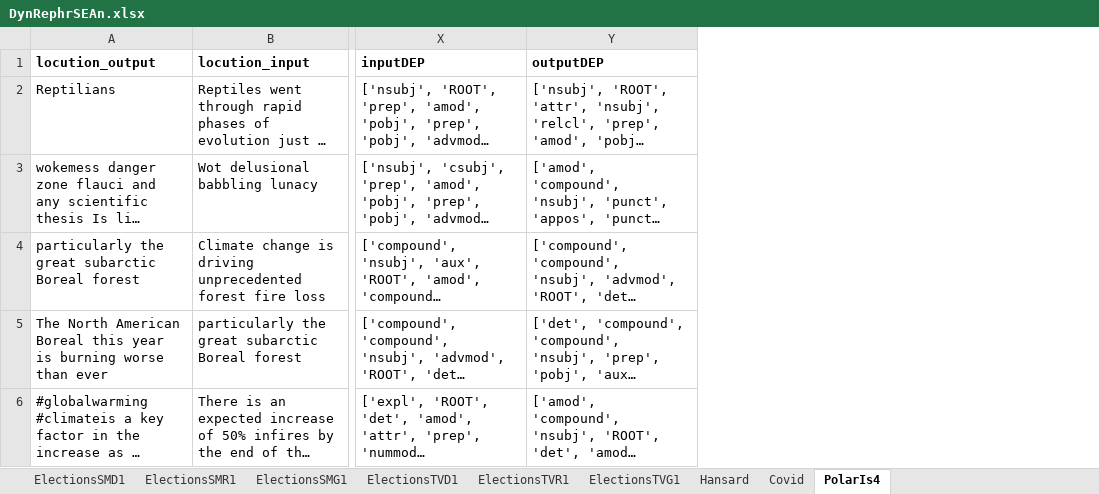
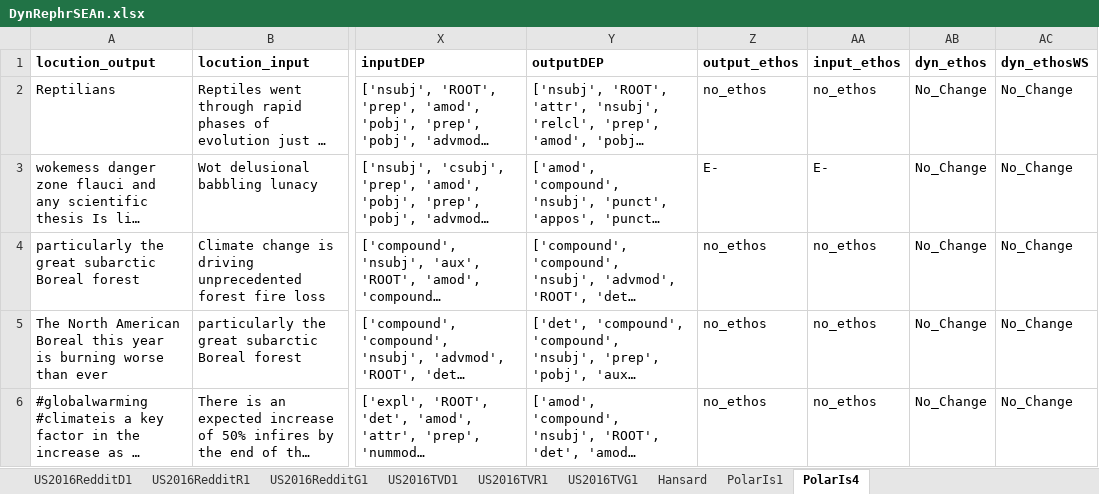
Before and after one commit to kaatkaa/DynRephrEAn, an Excel workbook: data_xlsx/DynRephrSEAn.xlsx, sheet PolarIs4, drawn as a sheet; only a part is shown, gaps mark what is left out; long unchanged cells end in …; values as stored, in another font and other column widths than the file's, no borders; the diff covers the shown part only; the diff names each change by its address in the sheet, - before the commit and + after, or states it on an @@ line.

Commit message:
Changed corpora names into US2016TV, US2016Reddit and Covis -> PolarIs1

```diff
--- a/data_xlsx/DynRephrSEAn.xlsx (sheet PolarIs4)
+++ b/data_xlsx/DynRephrSEAn.xlsx (sheet PolarIs4)
-sheet tab: ElectionsSMD1
+sheet tab: US2016RedditD1
-sheet tab: ElectionsSMR1
+sheet tab: US2016RedditR1
-sheet tab: ElectionsSMG1
+sheet tab: US2016RedditG1
-sheet tab: ElectionsTVD1
+sheet tab: US2016TVD1
-sheet tab: ElectionsTVR1
+sheet tab: US2016TVR1
-sheet tab: ElectionsTVG1
+sheet tab: US2016TVG1
-sheet tab: Covid
+sheet tab: PolarIs1
+column Z (output_ethos), rows 2-6: no_ethos | E- | no_ethos | no_ethos | no_ethos
+column AA (input_ethos), rows 2-6: no_ethos | E- | no_ethos | no_ethos | no_ethos
+column AB (dyn_ethos), rows 2-6: all No_Change
+column AC (dyn_ethosWS), rows 2-6: all No_Change
```
Also changed, not shown: 30 edited cells elsewhere in this sheet, formulas that keep their value, 2 other files.
